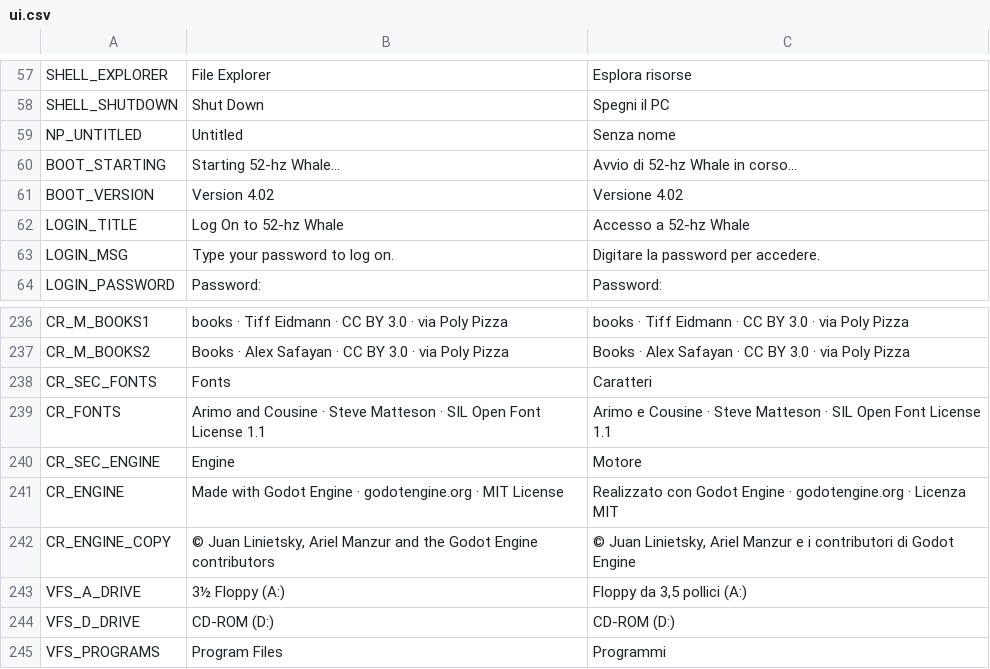
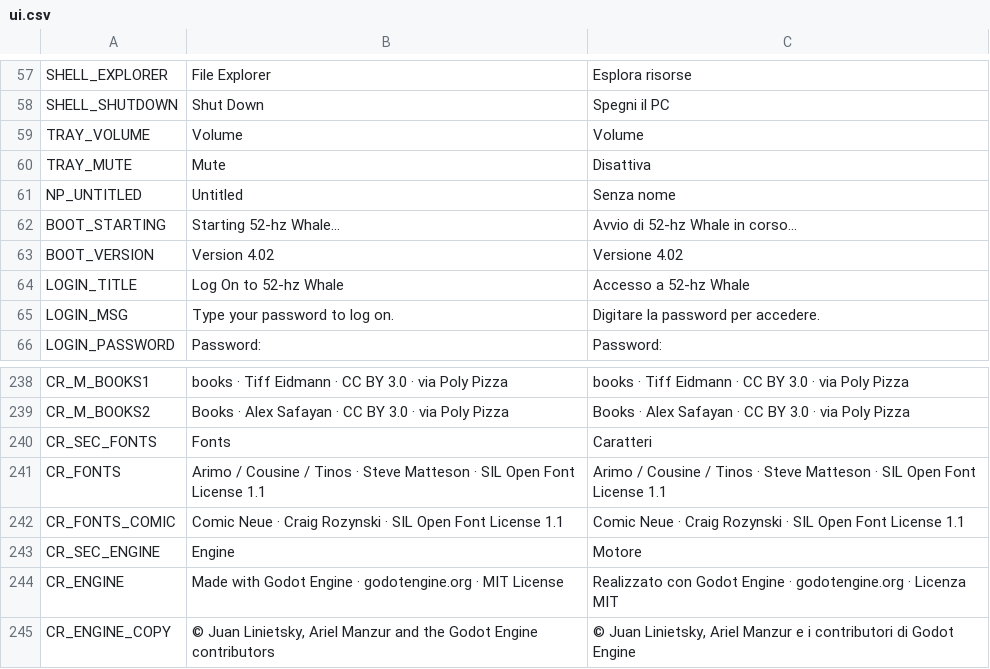
Before and after one commit to fabrizio-ferrentino/search-through-the-files, a CSV file: locale/ui.csv, drawn as a sheet; only a part is shown, gaps mark what is left out; the shorter side is filled out with more unchanged rows.

Commit message:
Add the PC speakers: a tray volume control and sound that comes from the desk
Music on a page could not be turned off, and it sounded the same inside the
PC and in the room. Everything the PC plays now goes through a "PC" audio bus:
- a speaker icon next to the clock opens a Win98 volume panel (slider and
  Mute), the period way to silence a site; the setting lasts the session;
- inside the PC the sound is clean and centred; in the room it comes from
  the desk speakers, panned to the side the monitor is on, duller and
  quieter with your back turned, with a little room echo.

The panel sizes itself on its content, and the theme now draws sliders and
checkboxes the Win95 way, image viewer included. Credits list Tinos and
Comic Neue. taskbar_test and web_media_test cover the panel and the bus;
vassoio_check.tscn photographs the panel.

```diff
--- a/locale/ui.csv
+++ b/locale/ui.csv
@@ -58,2 +58,4 @@ SHELL_EXPLORER,File Explorer,Esplora risorse
 SHELL_SHUTDOWN,Shut Down,Spegni il PC
+TRAY_VOLUME,Volume,Volume
+TRAY_MUTE,Mute,Disattiva
 NP_UNTITLED,Untitled,Senza nome
@@ -238,3 +240,4 @@ CR_M_BOOKS2,Books · Alex Safayan · CC BY 3.0 · via Poly Pizza,Books · Alex S
 CR_SEC_FONTS,Fonts,Caratteri
-CR_FONTS,Arimo and Cousine · Steve Matteson · SIL Open Font License 1.1,Arimo e Cousine · Steve Matteson · SIL Open Font License 1.1
+CR_FONTS,Arimo / Cousine / Tinos · Steve Matteson · SIL Open Font License 1.1,Arimo / Cousine / Tinos · Steve Matteson · SIL Open Font License 1.1
+CR_FONTS_COMIC,Comic Neue · Craig Rozynski · SIL Open Font License 1.1,Comic Neue · Craig Rozynski · SIL Open Font License 1.1
 CR_SEC_ENGINE,Engine,Motore
```
Also changed, not shown: 21 other files.
